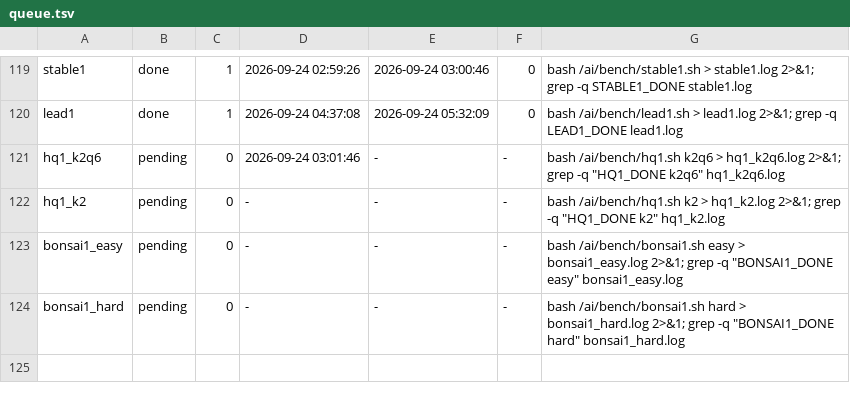
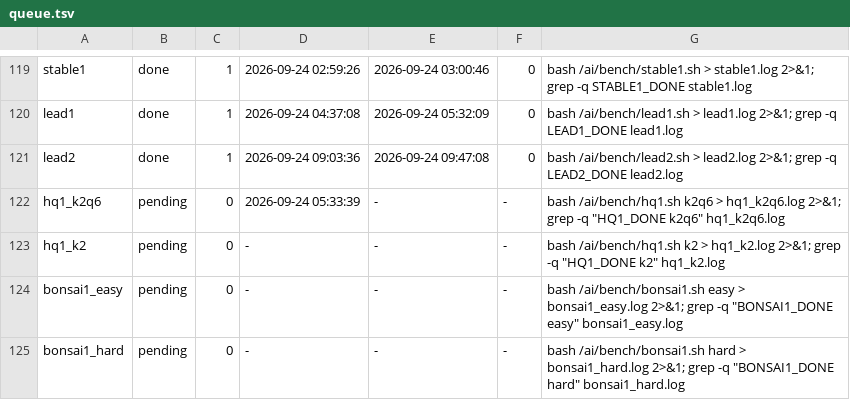
Before and after one commit to Andrei-Dr/local-ai, a TSV file: bench/box/queue.tsv, drawn as a sheet; only a part is shown, gaps mark what is left out.

Commit message:
bench: lead2

```diff
--- a/bench/box/queue.tsv
+++ b/bench/box/queue.tsv
@@ -120,3 +120,4 @@ stable1	done	1	2026-09-24 02:59:26	2026-09-24 03:00:46	0	bash /ai/bench/stable1.
 lead1	done	1	2026-09-24 04:37:08	2026-09-24 05:32:09	0	bash /ai/bench/lead1.sh > lead1.log 2>&1; grep -q LEAD1_DONE lead1.log
-hq1_k2q6	pending	0	2026-09-24 03:01:46	-	-	bash /ai/bench/hq1.sh k2q6 > hq1_k2q6.log 2>&1; grep -q "HQ1_DONE k2q6" hq1_k2q6.log
+lead2	done	1	2026-09-24 09:03:36	2026-09-24 09:47:08	0	bash /ai/bench/lead2.sh > lead2.log 2>&1; grep -q LEAD2_DONE lead2.log
+hq1_k2q6	pending	0	2026-09-24 05:33:39	-	-	bash /ai/bench/hq1.sh k2q6 > hq1_k2q6.log 2>&1; grep -q "HQ1_DONE k2q6" hq1_k2q6.log
 hq1_k2	pending	0	-	-	-	bash /ai/bench/hq1.sh k2 > hq1_k2.log 2>&1; grep -q "HQ1_DONE k2" hq1_k2.log
```
Also changed, not shown: 5 other files.
